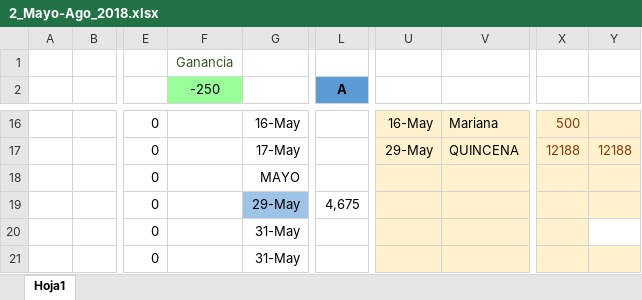
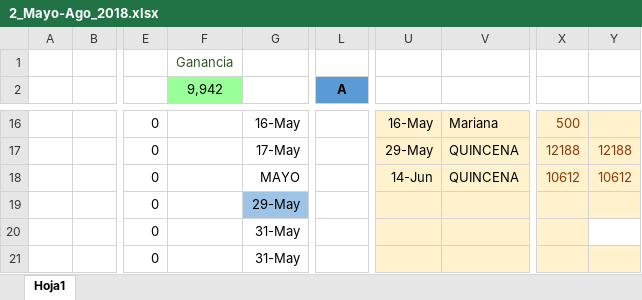
Before and after one commit to Adrifelcha/Adrifelcha, an Excel workbook: Finanzas/2_Mayo-Ago_2018.xlsx, sheet Hoja1, drawn as a sheet; only a part is shown, gaps mark what is left out; values as stored, in another font and other column widths than the file's, no borders; the diff covers the shown part only; the diff names each change by its address in the sheet, - before the commit and + after, or states it on an @@ line.

```diff
--- a/Finanzas/2_Mayo-Ago_2018.xlsx (sheet Hoja1)
+++ b/Finanzas/2_Mayo-Ago_2018.xlsx (sheet Hoja1)
-F2: -250
+F2: 9,942
-U18: (empty)
+U18: 14-Jun
-V18: (empty)
+V18: QUINCENA
-X18: (empty)
+X18: 10612
-Y18: (empty)
+Y18: 10612
-L19 (A): 4,675
+L19 (A): (empty)
```
Also changed, not shown: 1 added row, 1 removed row, 56 edited cells and cell formats elsewhere in this sheet, Finanzas/1_Ene-Abr_2018.xlsx, 1 other file.
